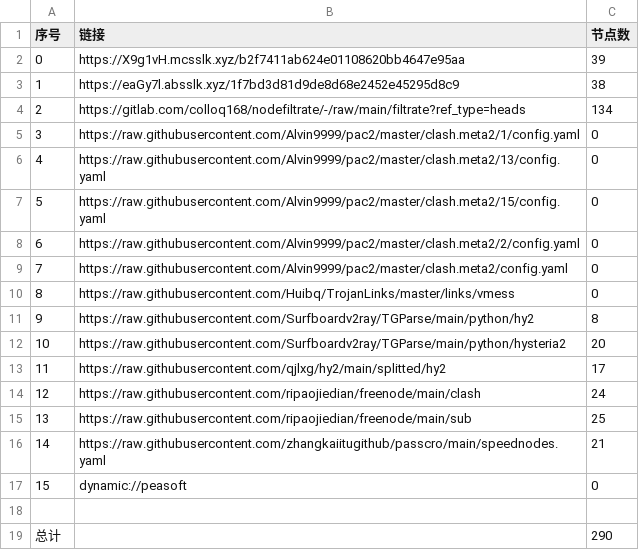
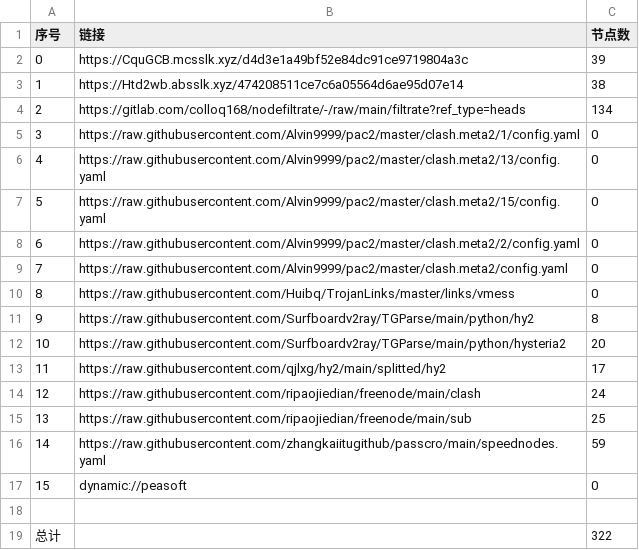
Before and after one commit to akflytiger/AutoMergePublicNodes, a CSV file: list_result.csv, drawn as a sheet.

```diff
--- a/list_result.csv
+++ b/list_result.csv
@@ -1,4 +1,4 @@
 序号,链接,节点数
-0,https://X9g1vH.mcsslk.xyz/b2f7411ab624e01108620bb4647e95aa,39
-1,https://eaGy7l.absslk.xyz/1f7bd3d81d9de8d68e2452e45295d8c9,38
+0,https://CquGCB.mcsslk.xyz/d4d3e1a49bf52e84dc91ce9719804a3c,39
+1,https://Htd2wb.absslk.xyz/474208511ce7c6a05564d6ae95d07e14,38
 2,https://gitlab.com/colloq168/nodefiltrate/-/raw/main/filtrate?ref_type=heads,134
@@ -15,5 +15,5 @@
 13,https://raw.githubusercontent.com/ripaojiedian/freenode/main/sub,25
-14,https://raw.githubusercontent.com/zhangkaiitugithub/passcro/main/speednodes.yaml,21
+14,https://raw.githubusercontent.com/zhangkaiitugithub/passcro/main/speednodes.yaml,59
 15,dynamic://peasoft,0
 
-总计,,290
+总计,,322
```
Also changed, not shown: 30 other files.
